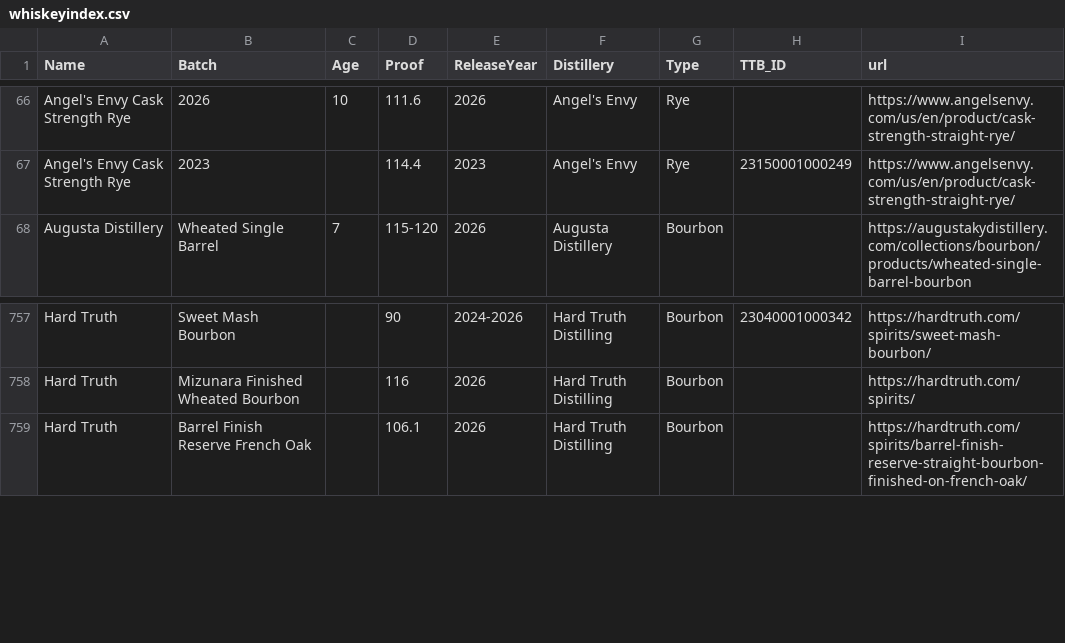
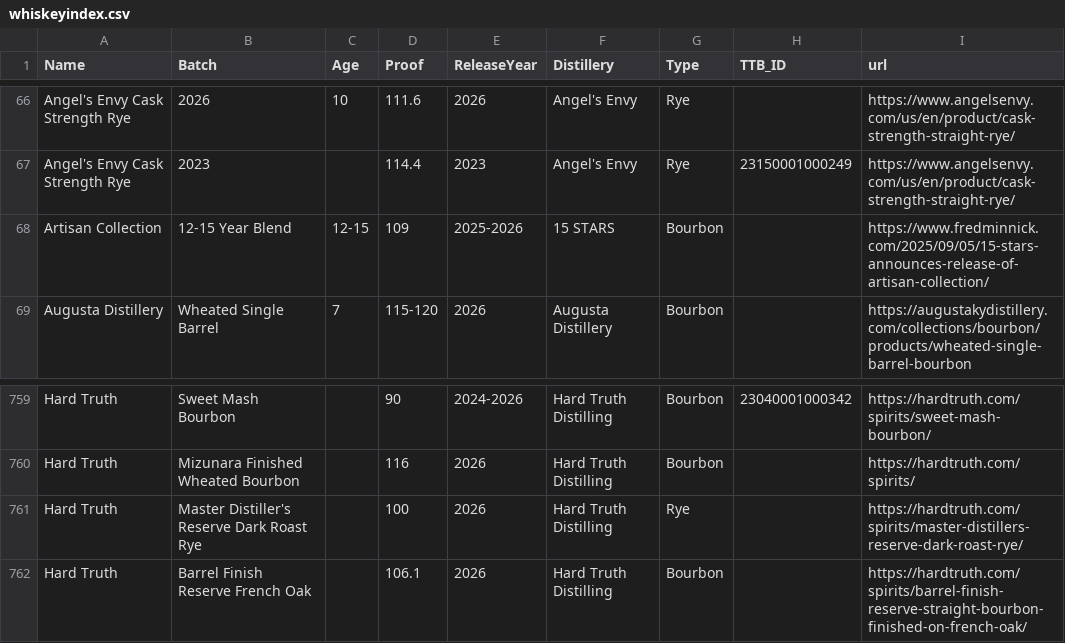
Before and after one commit to weshaggard/whiskeyproofs, a CSV file: _data/whiskeyindex.csv, drawn as a sheet; only a part is shown, gaps mark what is left out; the diff covers the shown part only.

```diff
--- a/_data/whiskeyindex.csv
+++ b/_data/whiskeyindex.csv
@@ -67,2 +67,3 @@ Angel's Envy Cask Strength Rye,2026,10,111.6,2026,Angel's Envy,Rye,,https://www.
 Angel's Envy Cask Strength Rye,2023,,114.4,2023,Angel's Envy,Rye,23150001000249,https://www.angelsenvy.com/us/en/product/cask-strength-straight-rye/
+Artisan Collection,12-15 Year Blend,12-15,109,2025-2026,15 STARS,Bourbon,,https://www.fredminnick.com/2025/09/05/15-stars-announces-release-of-artisan-collection/
 Augusta Distillery,Wheated Single Barrel,7,115-120,2026,Augusta Distillery,Bourbon,,https://augustakydistillery.com/collections/bourbon/products/wheated-single-barrel-bourbon
@@ -758,2 +760,3 @@ Hard Truth,Sweet Mash Bourbon,,90,2024-2026,Hard Truth Distilling,Bourbon,230400
 Hard Truth,Mizunara Finished Wheated Bourbon,,116,2026,Hard Truth Distilling,Bourbon,,https://hardtruth.com/spirits/
+Hard Truth,Master Distiller's Reserve Dark Roast Rye,,100,2026,Hard Truth Distilling,Rye,,https://hardtruth.com/spirits/master-distillers-reserve-dark-roast-rye/
 Hard Truth,Barrel Finish Reserve French Oak,,106.1,2026,Hard Truth Distilling,Bourbon,,https://hardtruth.com/spirits/barrel-finish-reserve-straight-bourbon-finished-on-french-oak/
```
Also changed, not shown: 23 added rows elsewhere in this file.
